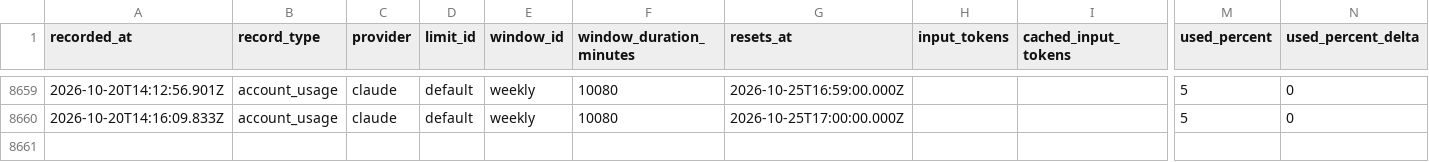
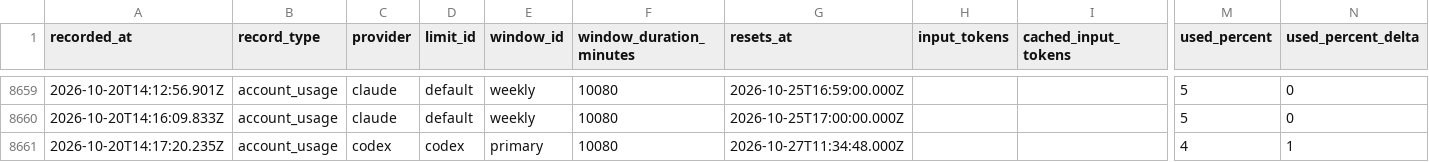
Before and after one commit to jan-bogaerts/md2, a CSV file: design/usage_metrics.csv, drawn as a sheet; only a part is shown, gaps mark what is left out; rows hold the shown columns only; the diff names each change by its address in the sheet, - before the commit and + after, or states it on an @@ line.

Commit message:
Save project changes before worktree synchronization

```diff
--- a/design/usage_metrics.csv
+++ b/design/usage_metrics.csv
+row 8661: 2026-10-20T14:17:20.235Z | account_usage | codex | codex | primary | 10080 | 2026-10-27T11:34:48.000Z |  |  | 4 | 1
```
